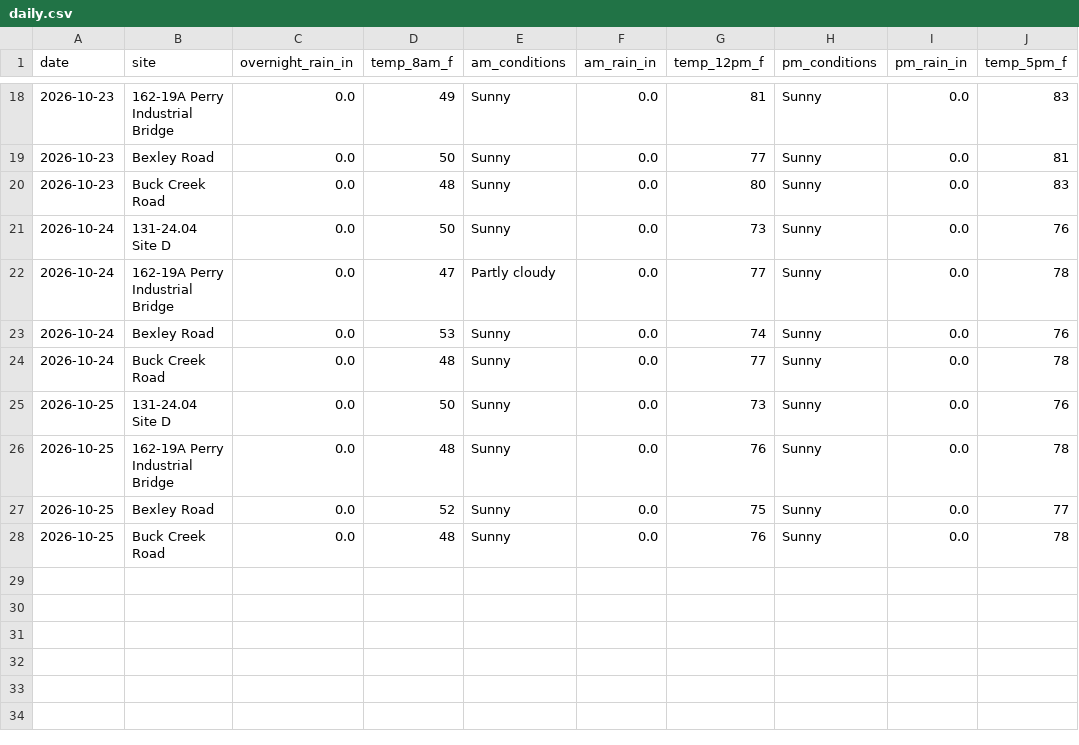
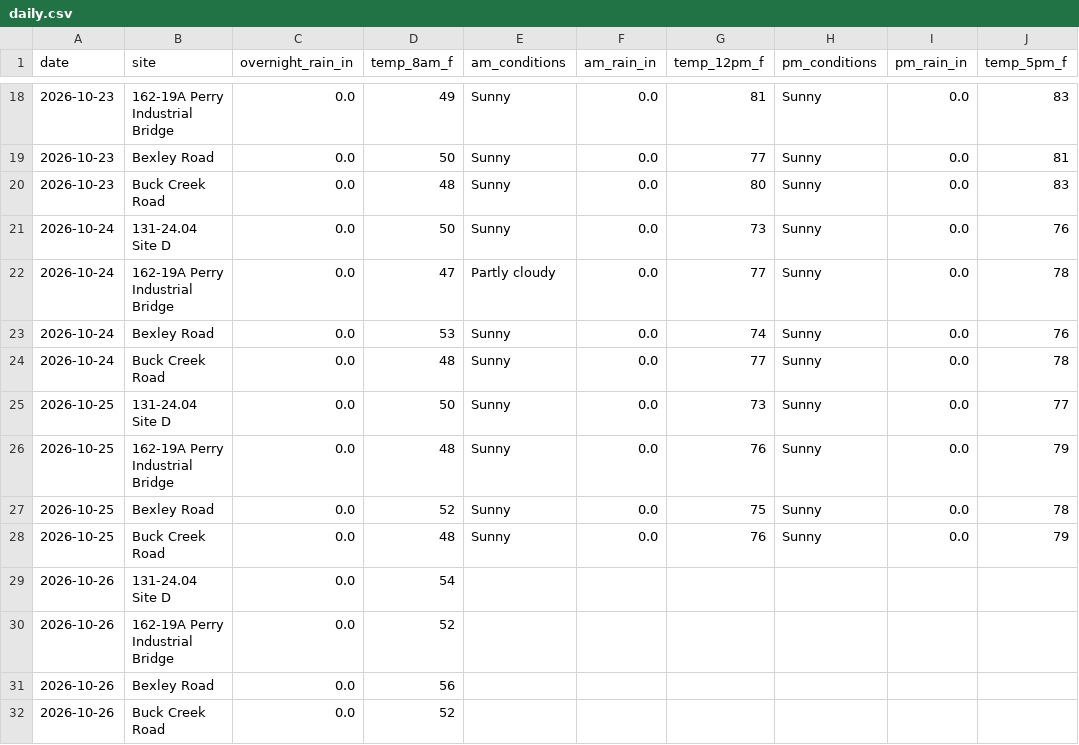
Before and after one commit to chazbreaux/twajobsiteweather, a CSV file: data/daily.csv, drawn as a sheet; only a part is shown, gaps mark what is left out.

```diff
--- a/data/daily.csv
+++ b/data/daily.csv
@@ -24,5 +24,9 @@ date,site,overnight_rain_in,temp_8am_f,am_conditions,am_rain_in,temp_12pm_f,pm_c
 2026-10-24,Buck Creek Road,0.0,48,Sunny,0.0,77,Sunny,0.0,78
-2026-10-25,131-24.04 Site D,0.0,50,Sunny,0.0,73,Sunny,0.0,76
-2026-10-25,162-19A Perry Industrial Bridge,0.0,48,Sunny,0.0,76,Sunny,0.0,78
-2026-10-25,Bexley Road,0.0,52,Sunny,0.0,75,Sunny,0.0,77
-2026-10-25,Buck Creek Road,0.0,48,Sunny,0.0,76,Sunny,0.0,78
+2026-10-25,131-24.04 Site D,0.0,50,Sunny,0.0,73,Sunny,0.0,77
+2026-10-25,162-19A Perry Industrial Bridge,0.0,48,Sunny,0.0,76,Sunny,0.0,79
+2026-10-25,Bexley Road,0.0,52,Sunny,0.0,75,Sunny,0.0,78
+2026-10-25,Buck Creek Road,0.0,48,Sunny,0.0,76,Sunny,0.0,79
+2026-10-26,131-24.04 Site D,0.0,54,,,,,,
+2026-10-26,162-19A Perry Industrial Bridge,0.0,52,,,,,,
+2026-10-26,Bexley Road,0.0,56,,,,,,
+2026-10-26,Buck Creek Road,0.0,52,,,,,,
```
Also changed, not shown: 1 other file.
